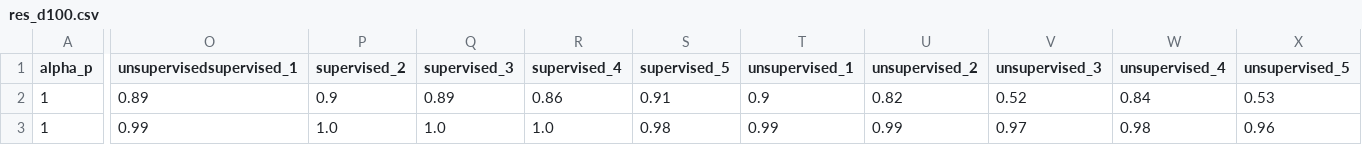
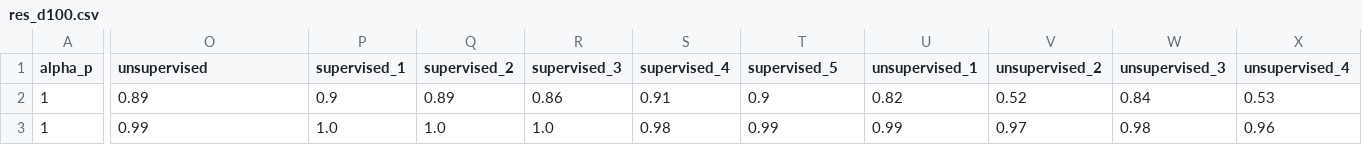
Before and after one commit to hhhanying/sPMM, a CSV file: Bernoulli/data/res_d100.csv, drawn as a sheet; only a part is shown, gaps mark what is left out; the diff covers the shown part only; the diff names each change by its address in the sheet, - before the commit and + after, or states it on an @@ line.

```diff
--- a/Bernoulli/data/res_d100.csv
+++ b/Bernoulli/data/res_d100.csv
-O1: unsupervisedsupervised_1
+O1: unsupervised
-P1: supervised_2
+P1: supervised_1
-Q1: supervised_3
+Q1: supervised_2
-R1: supervised_4
+R1: supervised_3
-S1: supervised_5
+S1: supervised_4
-T1: unsupervised_1
+T1: supervised_5
-U1: unsupervised_2
+U1: unsupervised_1
-V1: unsupervised_3
+V1: unsupervised_2
-W1: unsupervised_4
+W1: unsupervised_3
-X1: unsupervised_5
+X1: unsupervised_4
```
Also changed, not shown: 1 edited cell elsewhere in this file, Bernoulli/data/res_fix_ntopic.csv, Bernoulli/data/res_random.csv, 3 other files.
